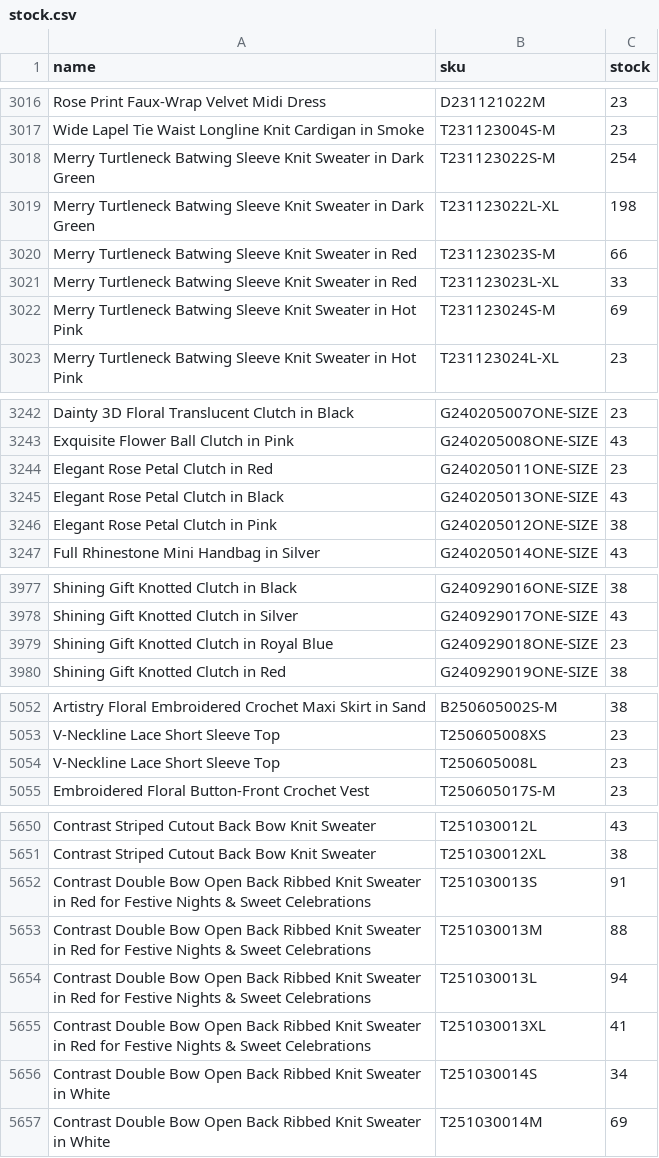
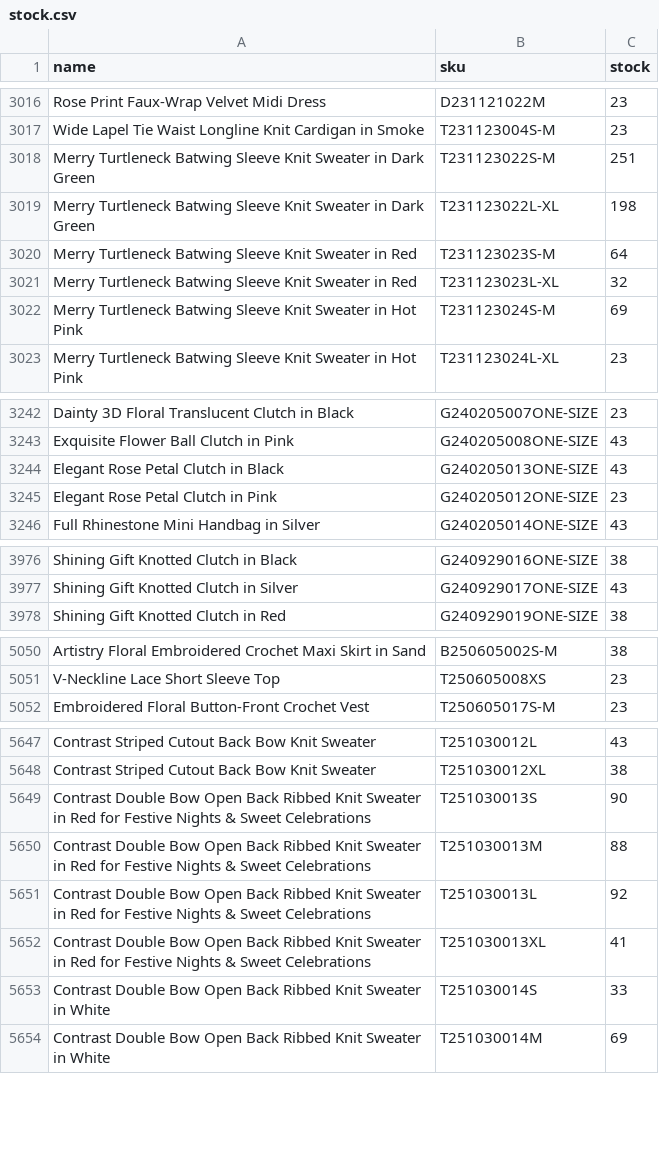
Before and after one commit to chicwishstock/stock, a CSV file: stock.csv, drawn as a sheet; only a part is shown, gaps mark what is left out; the diff covers the shown part only.

Commit message:
Update stock.csv (2026-11-24 21:04)

```diff
--- a/stock.csv
+++ b/stock.csv
@@ -3017,6 +3017,6 @@ Rose Print Faux-Wrap Velvet Midi Dress,D231121022M,23
 Wide Lapel Tie Waist Longline Knit Cardigan in Smoke,T231123004S-M,23
-Merry Turtleneck Batwing Sleeve Knit Sweater in Dark Green,T231123022S-M,254
+Merry Turtleneck Batwing Sleeve Knit Sweater in Dark Green,T231123022S-M,251
 Merry Turtleneck Batwing Sleeve Knit Sweater in Dark Green,T231123022L-XL,198
-Merry Turtleneck Batwing Sleeve Knit Sweater in Red,T231123023S-M,66
-Merry Turtleneck Batwing Sleeve Knit Sweater in Red,T231123023L-XL,33
+Merry Turtleneck Batwing Sleeve Knit Sweater in Red,T231123023S-M,64
+Merry Turtleneck Batwing Sleeve Knit Sweater in Red,T231123023L-XL,32
 Merry Turtleneck Batwing Sleeve Knit Sweater in Hot Pink,T231123024S-M,69
@@ -3243,5 +3243,4 @@ Dainty 3D Floral Translucent Clutch in Black,G240205007ONE-SIZE,23
 Exquisite Flower Ball Clutch in Pink,G240205008ONE-SIZE,43
-Elegant Rose Petal Clutch in Red,G240205011ONE-SIZE,23
 Elegant Rose Petal Clutch in Black,G240205013ONE-SIZE,43
-Elegant Rose Petal Clutch in Pink,G240205012ONE-SIZE,38
+Elegant Rose Petal Clutch in Pink,G240205012ONE-SIZE,23
 Full Rhinestone Mini Handbag in Silver,G240205014ONE-SIZE,43
@@ -3978,3 +3977,2 @@ Shining Gift Knotted Clutch in Black,G240929016ONE-SIZE,38
 Shining Gift Knotted Clutch in Silver,G240929017ONE-SIZE,43
-Shining Gift Knotted Clutch in Royal Blue,G240929018ONE-SIZE,23
 Shining Gift Knotted Clutch in Red,G240929019ONE-SIZE,38
@@ -5053,3 +5051,2 @@ Artistry Floral Embroidered Crochet Maxi Skirt in Sand,B250605002S-M,38
 V-Neckline Lace Short Sleeve Top,T250605008XS,23
-V-Neckline Lace Short Sleeve Top,T250605008L,23
 Embroidered Floral Button-Front Crochet Vest,T250605017S-M,23
@@ -5651,7 +5648,7 @@ Contrast Striped Cutout Back Bow Knit Sweater,T251030012L,43
 Contrast Striped Cutout Back Bow Knit Sweater,T251030012XL,38
-Contrast Double Bow Open Back Ribbed Knit Sweater in Red for Festive Nights & Sweet Celebrations,T251030013S,91
+Contrast Double Bow Open Back Ribbed Knit Sweater in Red for Festive Nights & Sweet Celebrations,T251030013S,90
 Contrast Double Bow Open Back Ribbed Knit Sweater in Red for Festive Nights & Sweet Celebrations,T251030013M,88
-Contrast Double Bow Open Back Ribbed Knit Sweater in Red for Festive Nights & Sweet Celebrations,T251030013L,94
+Contrast Double Bow Open Back Ribbed Knit Sweater in Red for Festive Nights & Sweet Celebrations,T251030013L,92
 Contrast Double Bow Open Back Ribbed Knit Sweater in Red for Festive Nights & Sweet Celebrations,T251030013XL,41
-Contrast Double Bow Open Back Ribbed Knit Sweater in White,T251030014S,34
+Contrast Double Bow Open Back Ribbed Knit Sweater in White,T251030014S,33
 Contrast Double Bow Open Back Ribbed Knit Sweater in White,T251030014M,69
```
Also changed, not shown: 4 removed rows and 27 edited cells elsewhere in this file.
